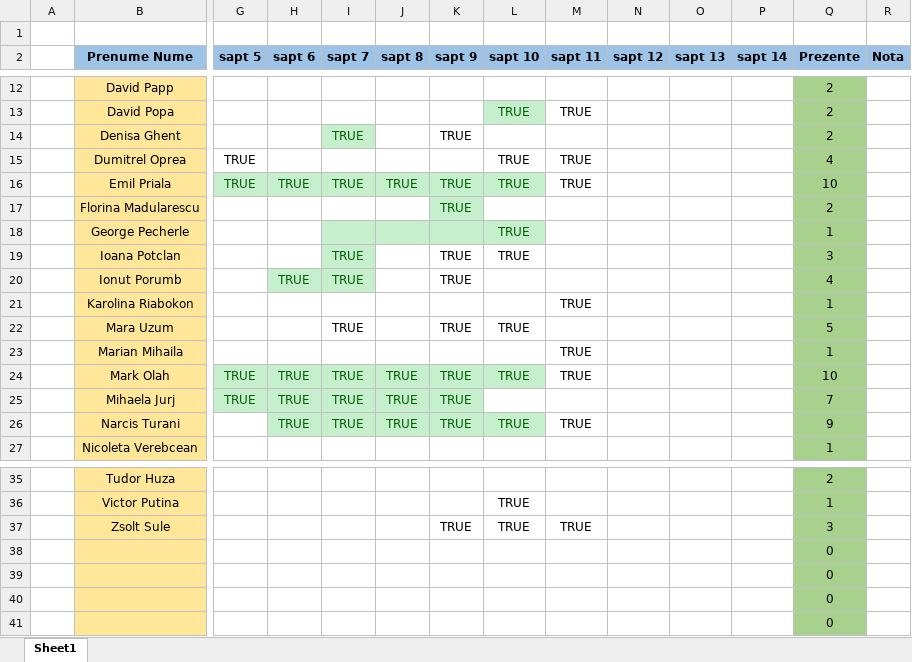
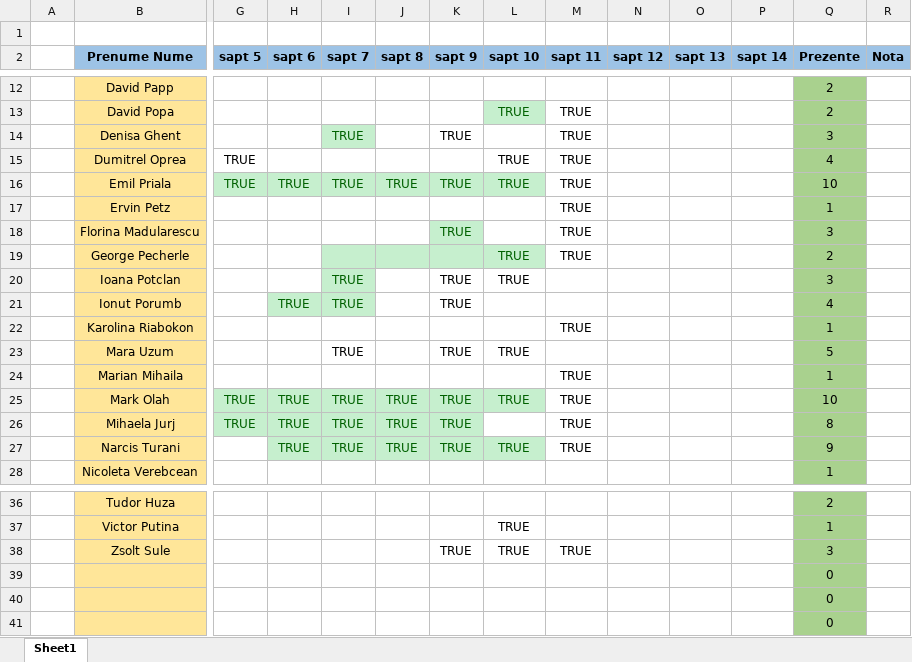
Before and after one commit to PelleRemus/Facultate_Promotia_2022_2025, an Excel workbook: CalculNumeric/Prezenta.xlsx, sheet Sheet1, drawn as a sheet; only a part is shown, gaps mark what is left out; values as stored, in another font and other column widths than the file's, no borders; conditional formats not drawn; removed rows and columns are numbered as before the commit, all else as after; rows hold the shown columns only; the diff names each change by its address in the sheet, - before the commit and + after, or states it on an @@ line.

```diff
--- a/CalculNumeric/Prezenta.xlsx (sheet Sheet1)
+++ b/CalculNumeric/Prezenta.xlsx (sheet Sheet1)
-M14 (sapt 11): (empty)
+M14 (sapt 11): TRUE
-Q14 (Prezente): 2
+Q14 (Prezente): 3
+row 17:  | Ervin Petz |  |  |  |  |  |  | TRUE |  |  |  | 1
-M18:M19 (sapt 11): (empty)
+M18:M19 (sapt 11): TRUE
-Q18 (Prezente): 2
+Q18 (Prezente): 3
-Q19 (Prezente): 1
+Q19 (Prezente): 2
-M26 (sapt 11): (empty)
+M26 (sapt 11): TRUE
-Q26 (Prezente): 7
+Q26 (Prezente): 8
-row 38:  |  |  |  |  |  |  |  |  |  |  |  | 0
```
Also changed, not shown: formulas that keep their value, 2 other files.
